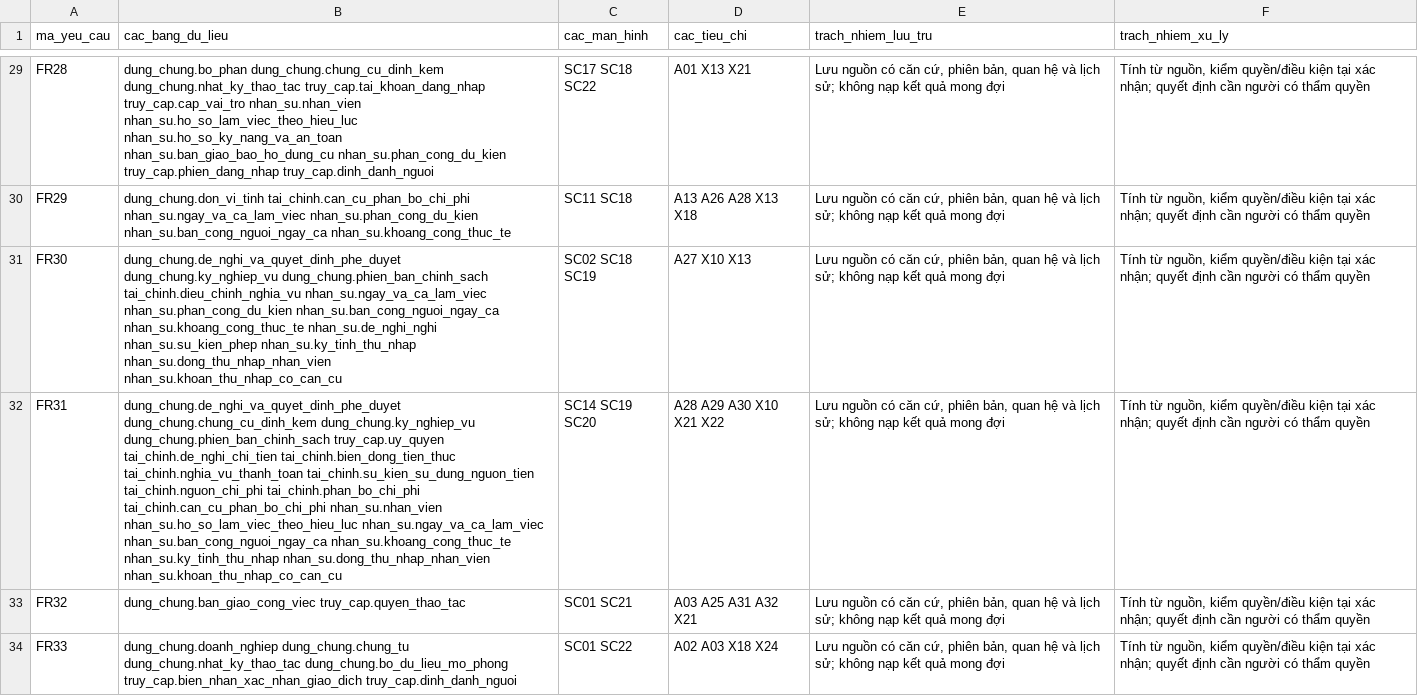
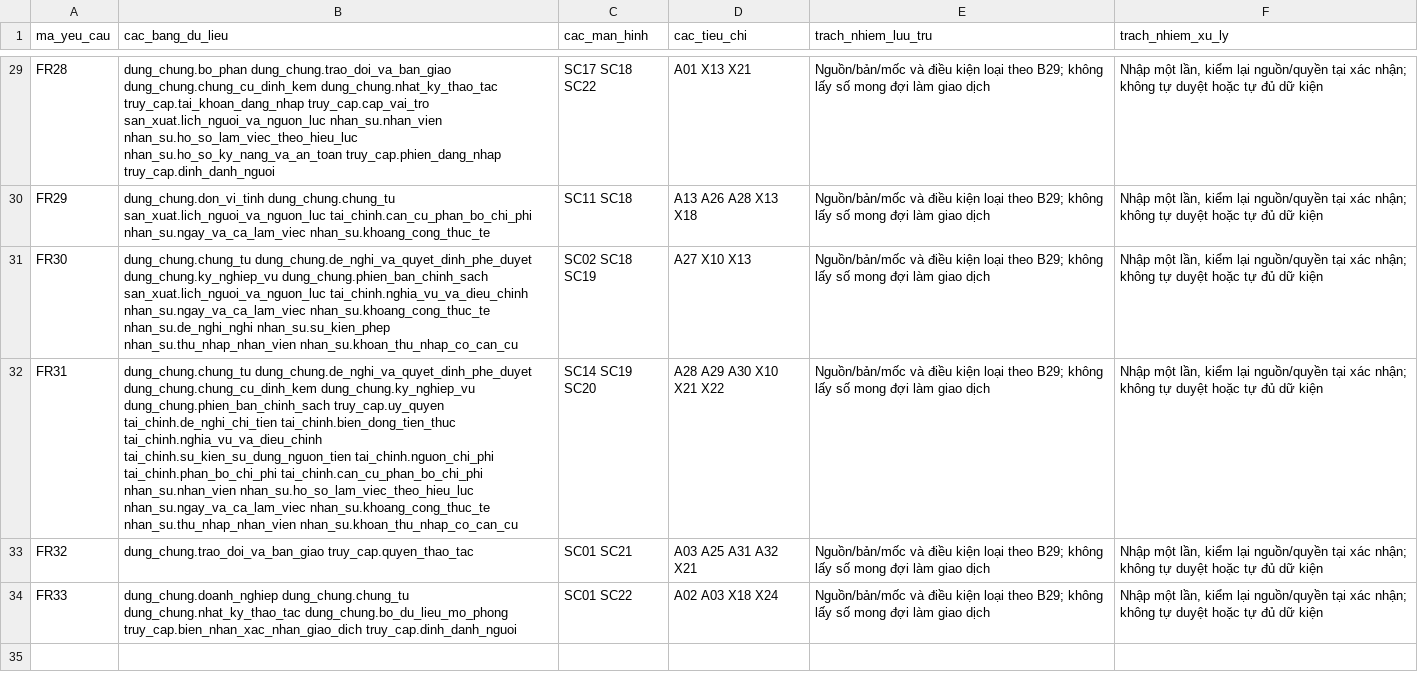
Before and after one commit to vuhutfami-droid/Mini-ERP, a CSV file: docs/database/coverage.csv, drawn as a sheet; only a part is shown, gaps mark what is left out; the diff covers the shown part only; the diff names each change by its address in the sheet, - before the commit and + after, or states it on an @@ line.

```diff
--- a/docs/database/coverage.csv
+++ b/docs/database/coverage.csv
-B29 (cac_bang_du_lieu): dung_chung.bo_phan dung_chung.chung_cu_dinh_kem dung_chung.nhat_ky_thao_tac truy_cap.tai_khoan_dang_nhap truy_cap.cap_vai_tro nhan_su.nhan_vien nhan_su.ho_so_lam_viec_theo_hieu_luc nhan_su.ho_so_ky_nang_va_an_toan nhan_su.ban_giao_bao_ho_dung_cu nhan_su.phan_cong_du_kien truy_cap.phien_dang_nhap truy_cap.dinh_danh_nguoi
+B29 (cac_bang_du_lieu): dung_chung.bo_phan dung_chung.trao_doi_va_ban_giao dung_chung.chung_cu_dinh_kem dung_chung.nhat_ky_thao_tac truy_cap.tai_khoan_dang_nhap truy_cap.cap_vai_tro san_xuat.lich_nguoi_va_nguon_luc nhan_su.nhan_vien nhan_su.ho_so_lam_viec_theo_hieu_luc nhan_su.ho_so_ky_nang_va_an_toan truy_cap.phien_dang_nhap truy_cap.dinh_danh_nguoi
-E29:E34 (trach_nhiem_luu_tru): Lưu nguồn có căn cứ, phiên bản, quan hệ và lịch sử; không nạp kết quả mong đợi
+E29:E34 (trach_nhiem_luu_tru): Nguồn/bản/mốc và điều kiện loại theo B29; không lấy số mong đợi làm giao dịch
-F29:F34 (trach_nhiem_xu_ly): Tính từ nguồn, kiểm quyền/điều kiện tại xác nhận; quyết định cần người có thẩm quyền
+F29:F34 (trach_nhiem_xu_ly): Nhập một lần, kiểm lại nguồn/quyền tại xác nhận; không tự duyệt hoặc tự đủ dữ kiện
-B30 (cac_bang_du_lieu): dung_chung.don_vi_tinh tai_chinh.can_cu_phan_bo_chi_phi nhan_su.ngay_va_ca_lam_viec nhan_su.phan_cong_du_kien nhan_su.ban_cong_nguoi_ngay_ca nhan_su.khoang_cong_thuc_te
+B30 (cac_bang_du_lieu): dung_chung.don_vi_tinh dung_chung.chung_tu san_xuat.lich_nguoi_va_nguon_luc tai_chinh.can_cu_phan_bo_chi_phi nhan_su.ngay_va_ca_lam_viec nhan_su.khoang_cong_thuc_te
-B31 (cac_bang_du_lieu): dung_chung.de_nghi_va_quyet_dinh_phe_duyet dung_chung.ky_nghiep_vu dung_chung.phien_ban_chinh_sach tai_chinh.dieu_chinh_nghia_vu nhan_su.ngay_va_ca_lam_viec nhan_su.phan_cong_du_kien nhan_su.ban_cong_nguoi_ngay_ca nhan_su.khoang_cong_thuc_te nhan_su.de_nghi_nghi nhan_su.su_kien_phep nhan_su.ky_tinh_thu_nhap nhan_su.dong_thu_nhap_nhan_vien nhan_su.khoan_thu_nhap_co_can_cu
+B31 (cac_bang_du_lieu): dung_chung.chung_tu dung_chung.de_nghi_va_quyet_dinh_phe_duyet dung_chung.ky_nghiep_vu dung_chung.phien_ban_chinh_sach san_xuat.lich_nguoi_va_nguon_luc tai_chinh.nghia_vu_va_dieu_chinh nhan_su.ngay_va_ca_lam_viec nhan_su.khoang_cong_thuc_te nhan_su.de_nghi_nghi nhan_su.su_kien_phep nhan_su.thu_nhap_nhan_vien nhan_su.khoan_thu_nhap_co_can_cu
-B32 (cac_bang_du_lieu): dung_chung.de_nghi_va_quyet_dinh_phe_duyet dung_chung.chung_cu_dinh_kem dung_chung.ky_nghiep_vu dung_chung.phien_ban_chinh_sach truy_cap.uy_quyen tai_chinh.de_nghi_chi_tien tai_chinh.bien_dong_tien_thuc tai_chinh.nghia_vu_thanh_toan tai_chinh.su_kien_su_dung_nguon_tien tai_chinh.nguon_chi_phi tai_chinh.phan_bo_chi_phi tai_chinh.can_cu_phan_bo_chi_phi nhan_su.nhan_vien nhan_su.ho_so_lam_viec_theo_hieu_luc nhan_su.ngay_va_ca_lam_viec nhan_su.ban_cong_nguoi_ngay_ca nhan_su.khoang_cong_thuc_te nhan_su.ky_tinh_thu_nhap nhan_su.dong_thu_nhap_nhan_vien nhan_su.khoan_thu_nhap_co_can_cu
+B32 (cac_bang_du_lieu): dung_chung.chung_tu dung_chung.de_nghi_va_quyet_dinh_phe_duyet dung_chung.chung_cu_dinh_kem dung_chung.ky_nghiep_vu dung_chung.phien_ban_chinh_sach truy_cap.uy_quyen tai_chinh.de_nghi_chi_tien tai_chinh.bien_dong_tien_thuc tai_chinh.nghia_vu_va_dieu_chinh tai_chinh.su_kien_su_dung_nguon_tien tai_chinh.nguon_chi_phi tai_chinh.phan_bo_chi_phi tai_chinh.can_cu_phan_bo_chi_phi nhan_su.nhan_vien nhan_su.ho_so_lam_viec_theo_hieu_luc nhan_su.ngay_va_ca_lam_viec nhan_su.khoang_cong_thuc_te nhan_su.thu_nhap_nhan_vien nhan_su.khoan_thu_nhap_co_can_cu
-B33 (cac_bang_du_lieu): dung_chung.ban_giao_cong_viec truy_cap.quyen_thao_tac
+B33 (cac_bang_du_lieu): dung_chung.trao_doi_va_ban_giao truy_cap.quyen_thao_tac
```
Also changed, not shown: 77 edited cells elsewhere in this file, docs/database/input-responsibility.csv, 18 other files.
